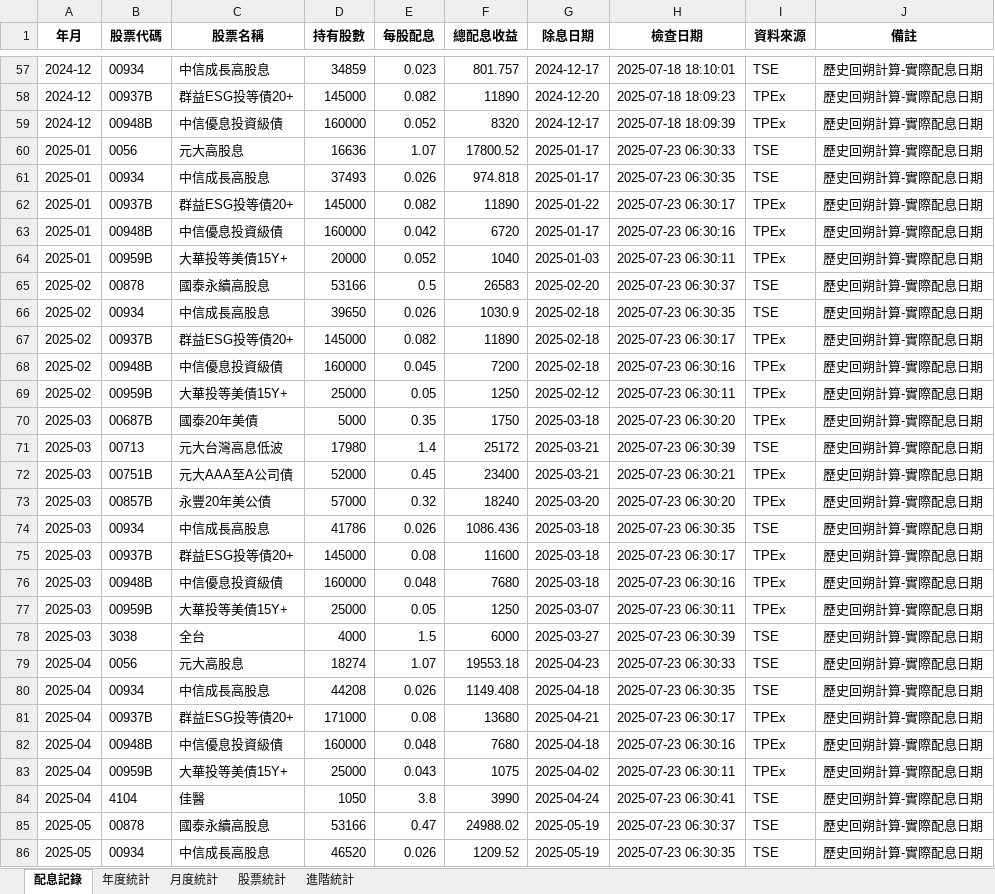
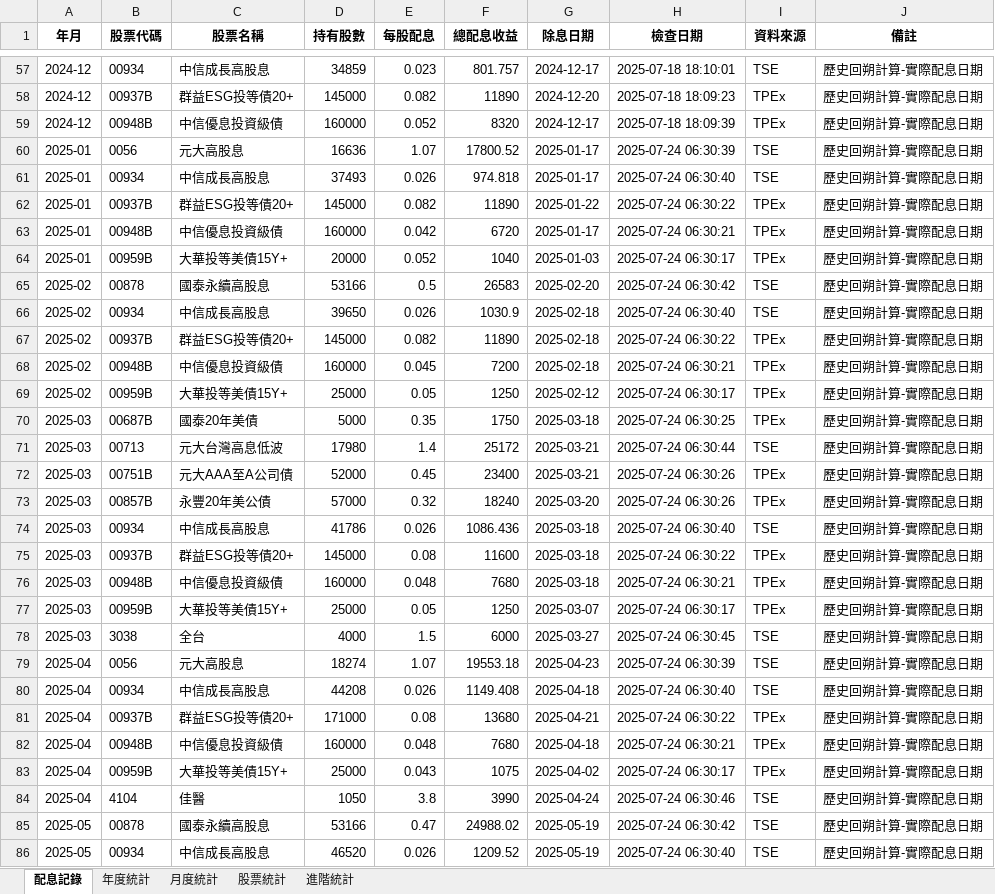
Before and after one commit to dansontsui/stockparser, an Excel workbook: mystkdatav2/dividend_database.xlsx, sheet 配息記錄, drawn as a sheet; only a part is shown, gaps mark what is left out; values as stored, in another font and other column widths than the file's, no borders; the diff covers the shown part only; the diff names each change by its address in the sheet, - before the commit and + after, or states it on an @@ line.

```diff
--- a/mystkdatav2/dividend_database.xlsx (sheet 配息記錄)
+++ b/mystkdatav2/dividend_database.xlsx (sheet 配息記錄)
-H60 (檢查日期): 2025-07-23 06:30:33
+H60 (檢查日期): 2025-07-24 06:30:39
-H61 (檢查日期): 2025-07-23 06:30:35
+H61 (檢查日期): 2025-07-24 06:30:40
-H62 (檢查日期): 2025-07-23 06:30:17
+H62 (檢查日期): 2025-07-24 06:30:22
-H63 (檢查日期): 2025-07-23 06:30:16
+H63 (檢查日期): 2025-07-24 06:30:21
-H64 (檢查日期): 2025-07-23 06:30:11
+H64 (檢查日期): 2025-07-24 06:30:17
-H65 (檢查日期): 2025-07-23 06:30:37
+H65 (檢查日期): 2025-07-24 06:30:42
-H66 (檢查日期): 2025-07-23 06:30:35
+H66 (檢查日期): 2025-07-24 06:30:40
-H67 (檢查日期): 2025-07-23 06:30:17
+H67 (檢查日期): 2025-07-24 06:30:22
-H68 (檢查日期): 2025-07-23 06:30:16
+H68 (檢查日期): 2025-07-24 06:30:21
-H69 (檢查日期): 2025-07-23 06:30:11
+H69 (檢查日期): 2025-07-24 06:30:17
-H70 (檢查日期): 2025-07-23 06:30:20
+H70 (檢查日期): 2025-07-24 06:30:25
-H71 (檢查日期): 2025-07-23 06:30:39
+H71 (檢查日期): 2025-07-24 06:30:44
-H72 (檢查日期): 2025-07-23 06:30:21
+H72 (檢查日期): 2025-07-24 06:30:26
-H73 (檢查日期): 2025-07-23 06:30:20
+H73 (檢查日期): 2025-07-24 06:30:26
-H74 (檢查日期): 2025-07-23 06:30:35
+H74 (檢查日期): 2025-07-24 06:30:40
-H75 (檢查日期): 2025-07-23 06:30:17
+H75 (檢查日期): 2025-07-24 06:30:22
-H76 (檢查日期): 2025-07-23 06:30:16
+H76 (檢查日期): 2025-07-24 06:30:21
-H77 (檢查日期): 2025-07-23 06:30:11
+H77 (檢查日期): 2025-07-24 06:30:17
-H78 (檢查日期): 2025-07-23 06:30:39
+H78 (檢查日期): 2025-07-24 06:30:45
-H79 (檢查日期): 2025-07-23 06:30:33
+H79 (檢查日期): 2025-07-24 06:30:39
-H80 (檢查日期): 2025-07-23 06:30:35
+H80 (檢查日期): 2025-07-24 06:30:40
-H81 (檢查日期): 2025-07-23 06:30:17
+H81 (檢查日期): 2025-07-24 06:30:22
-H82 (檢查日期): 2025-07-23 06:30:16
+H82 (檢查日期): 2025-07-24 06:30:21
-H83 (檢查日期): 2025-07-23 06:30:11
+H83 (檢查日期): 2025-07-24 06:30:17
-H84 (檢查日期): 2025-07-23 06:30:41
+H84 (檢查日期): 2025-07-24 06:30:46
-H85 (檢查日期): 2025-07-23 06:30:37
+H85 (檢查日期): 2025-07-24 06:30:42
-H86 (檢查日期): 2025-07-23 06:30:35
+H86 (檢查日期): 2025-07-24 06:30:40
```
Also changed, not shown: 22 edited cells elsewhere in this sheet, mystkdata/output.xlsx, mystkdatav2/dividend_records_2025.xlsx, 6 other files.
